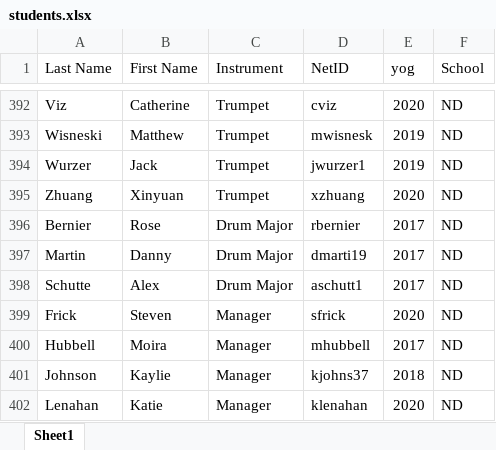
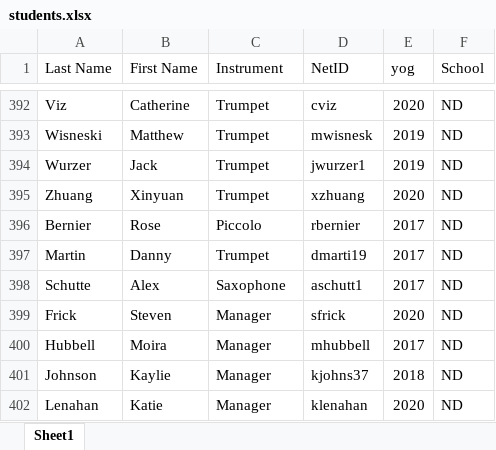
Before and after one commit to timzchang/cse30246_project, an Excel workbook: db/students.xlsx, sheet Sheet1, drawn as a sheet; only a part is shown, gaps mark what is left out; values as stored, in another font and other column widths than the file's, no borders; the diff names each change by its address in the sheet, - before the commit and + after, or states it on an @@ line.

```diff
--- a/db/students.xlsx (sheet Sheet1)
+++ b/db/students.xlsx (sheet Sheet1)
-C396 (Instrument): Drum Major
+C396 (Instrument): Piccolo
-C397 (Instrument): Drum Major
+C397 (Instrument): Trumpet
-C398 (Instrument): Drum Major
+C398 (Instrument): Saxophone
```
Also changed, not shown: 1 other file.
